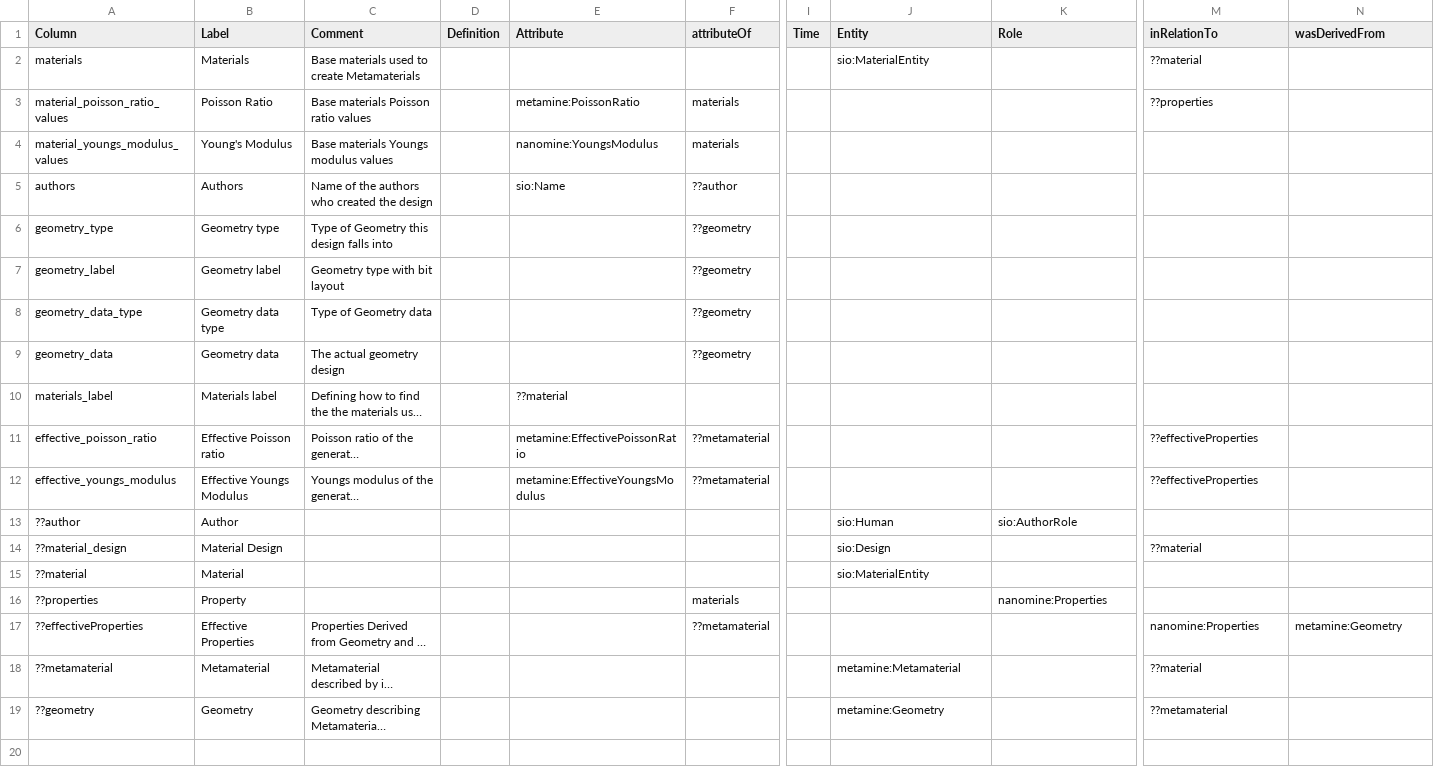
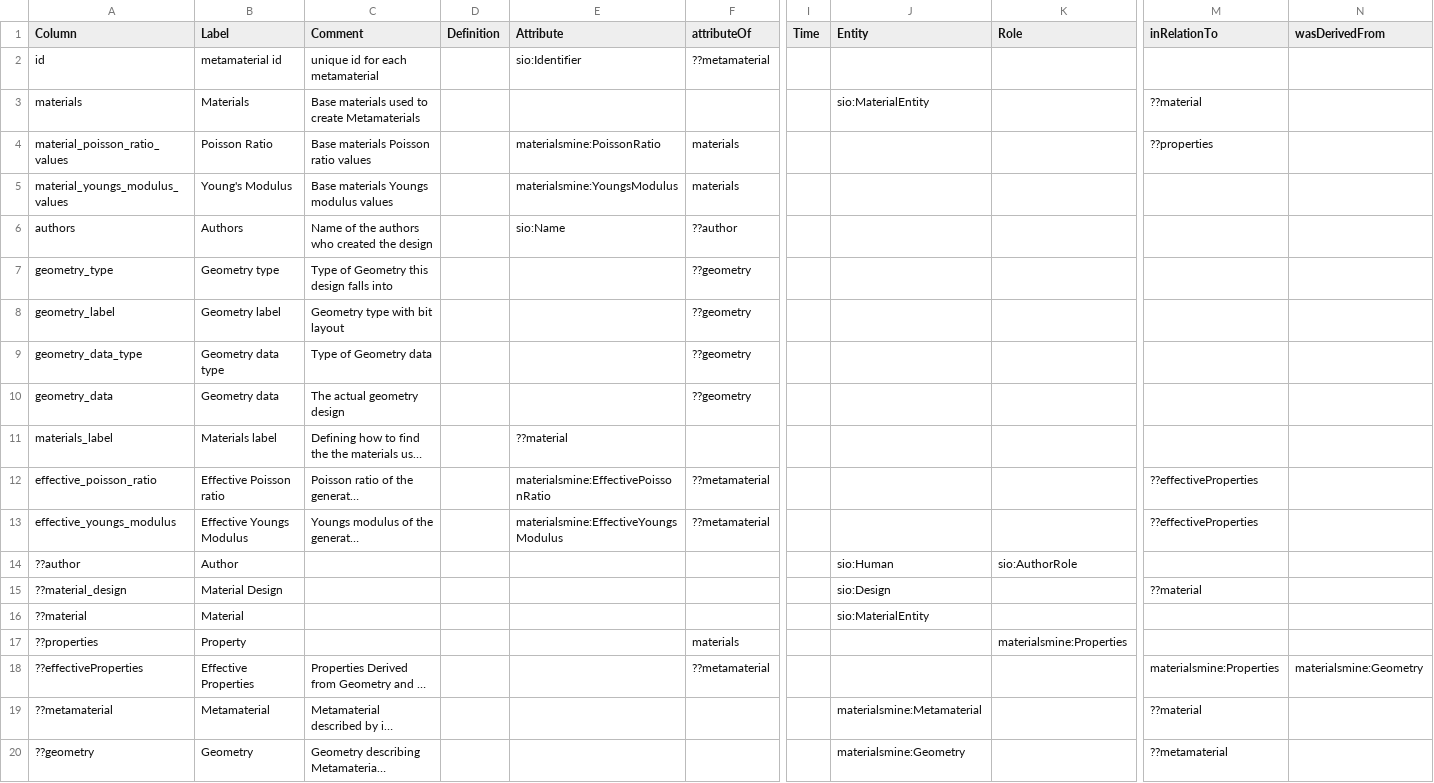
Before and after one commit to tetherless-world/metamine, a CSV file: metamine-graph/input/DM/metamineDM.csv, drawn as a sheet; only a part is shown, gaps mark what is left out; long unchanged cells end in …; addresses are those after the commit; rows hold the shown columns only; the diff names each change by its address in the sheet, - before the commit and + after, or states it on an @@ line.

```diff
--- a/metamine-graph/input/DM/metamineDM.csv
+++ b/metamine-graph/input/DM/metamineDM.csv
+row 2: id | metamaterial id | unique id for each metamaterial |  | sio:Identifier | ??metamaterial
-E4 (Attribute): metamine:PoissonRatio
+E4 (Attribute): materialsmine:PoissonRatio
-E5 (Attribute): nanomine:YoungsModulus
+E5 (Attribute): materialsmine:YoungsModulus
-E12 (Attribute): metamine:EffectivePoissonRatio
+E12 (Attribute): materialsmine:EffectivePoissonRatio
-E13 (Attribute): metamine:EffectiveYoungsModulus
+E13 (Attribute): materialsmine:EffectiveYoungsModulus
-K17 (Role): nanomine:Properties
+K17 (Role): materialsmine:Properties
-M18 (inRelationTo): nanomine:Properties
+M18 (inRelationTo): materialsmine:Properties
-N18 (wasDerivedFrom): metamine:Geometry
+N18 (wasDerivedFrom): materialsmine:Geometry
-J19 (Entity): metamine:Metamaterial
+J19 (Entity): materialsmine:Metamaterial
-J20 (Entity): metamine:Geometry
+J20 (Entity): materialsmine:Geometry
```
Also changed, not shown: metamine-graph/config/Infosheet.csv, metamine-graph/config/prefixes.csv, 11 other files.
